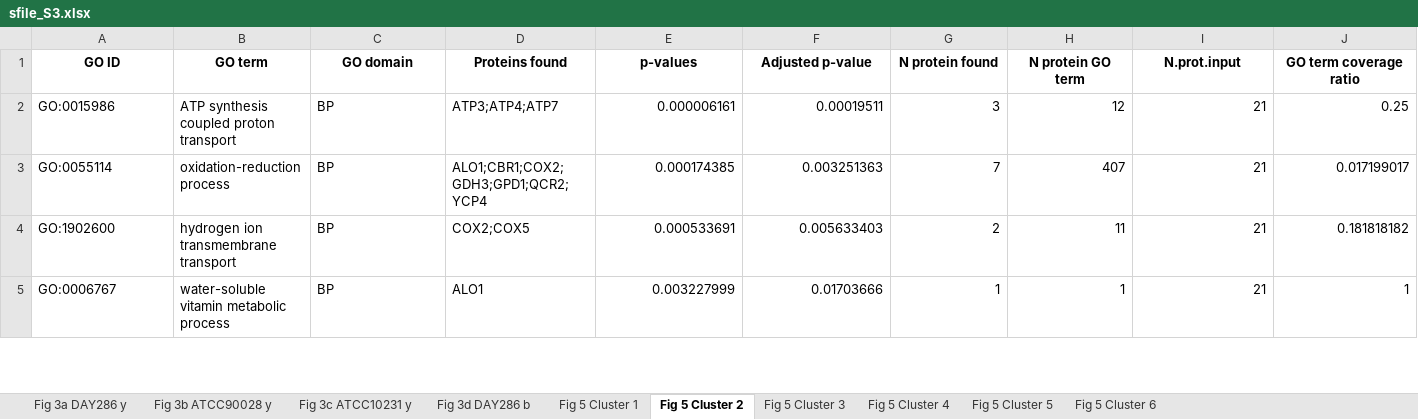
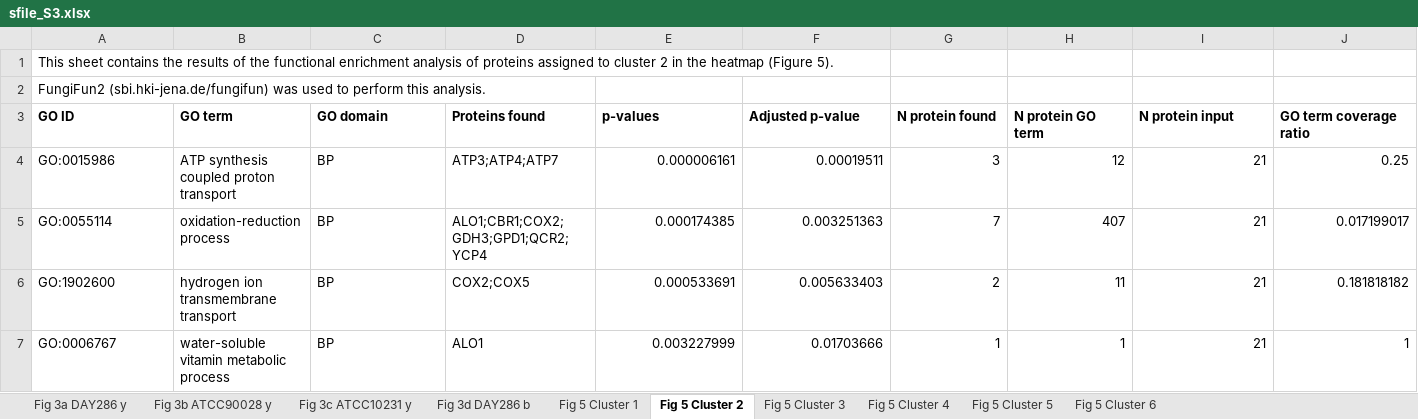
Before and after one commit to csdaw/candidaev, an Excel workbook: inst/manuscript/supplement_files/sfile_S3.xlsx, sheet Fig 5 Cluster 2, drawn as a sheet; only a part is shown; values as stored, in another font and other column widths than the file's, no borders; addresses are those after the commit; rows hold the shown columns only; the diff covers the shown part only; the diff names each change by its address in the sheet, - before the commit and + after, or states it on an @@ line.

```diff
--- a/inst/manuscript/supplement_files/sfile_S3.xlsx (sheet Fig 5 Cluster 2)
+++ b/inst/manuscript/supplement_files/sfile_S3.xlsx (sheet Fig 5 Cluster 2)
+row 1: This sheet contains the results of the functional enrichment analysis of proteins assigned to cluster 2 in the heatmap (Figure 5).
+row 2: FungiFun2 (sbi.hki-jena.de/fungifun) was used to perform this analysis.
-A3:J3 alignment: center
+A3:J3 alignment: left
-I3: N.prot.input
+I3: N protein input
```
Also changed, not shown: cell formats elsewhere in this sheet, sheet Fig 5 Cluster 6, sheet Fig 5 Cluster 3, sheet Fig 3b ATCC90028 y, sheet Fig 5 Cluster 4, sheet Fig 5 Cluster 1, sheet Fig 3a DAY286 y, 3 more sheets, inst/manuscript/supplement_files/sfile_S4.xlsx, inst/manuscript/supplement_files/sfile_S5.xlsx, 5 other files.
